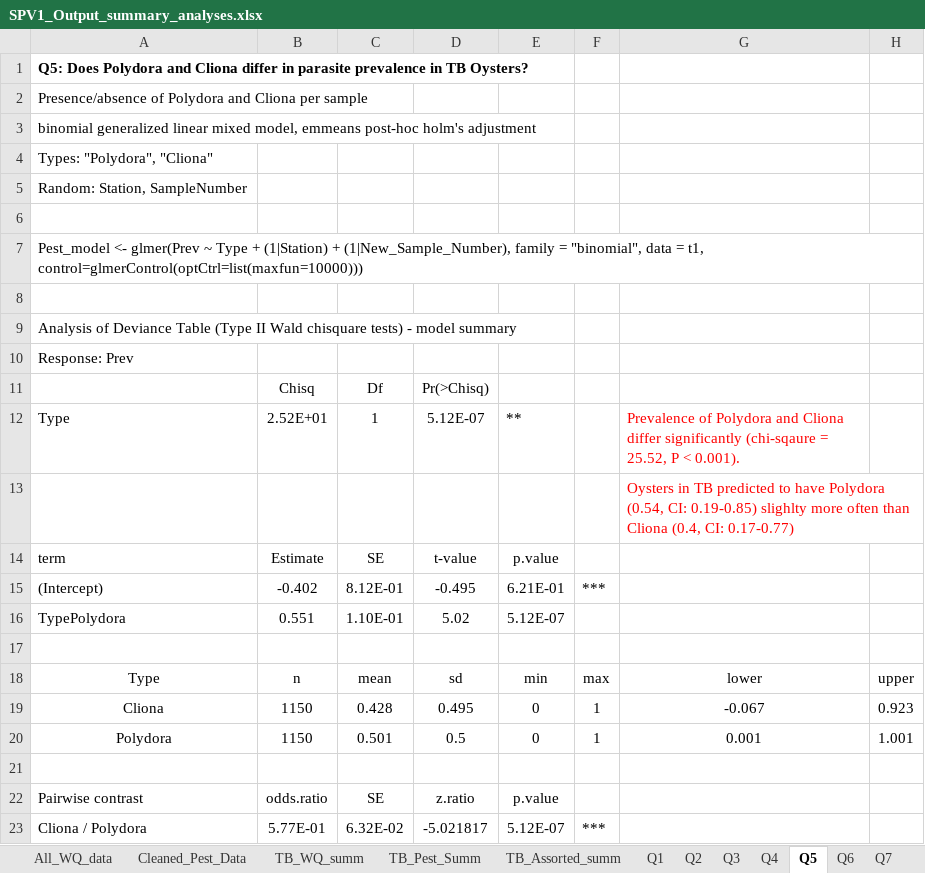
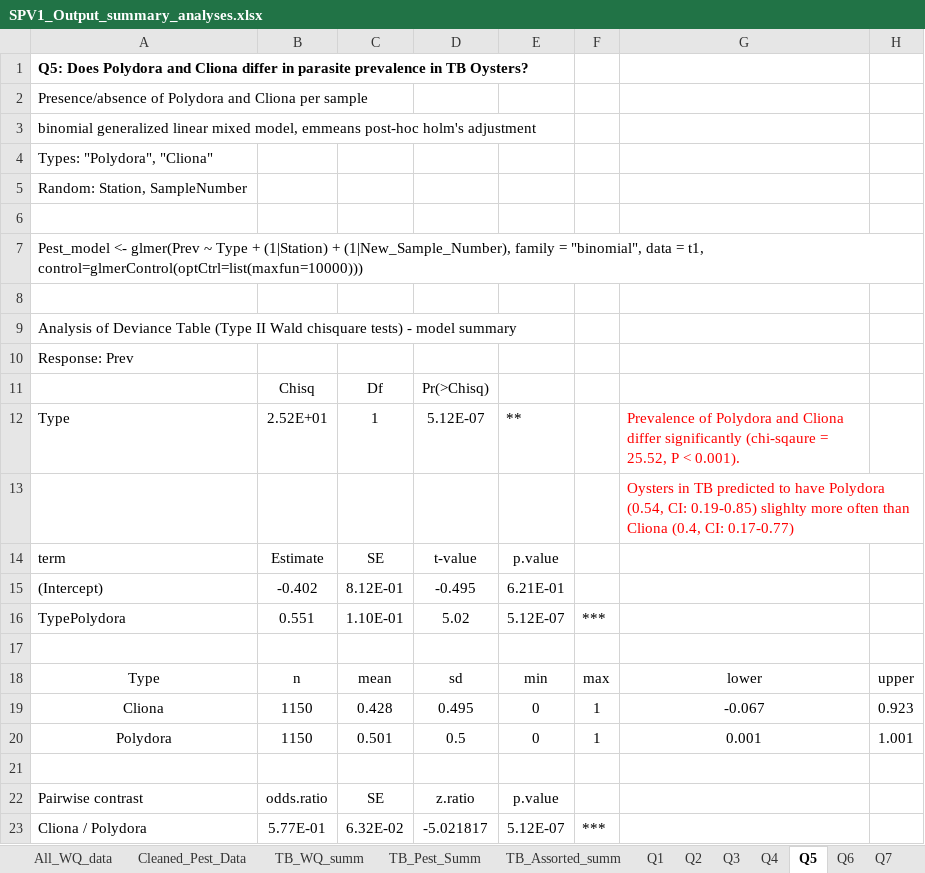
Before and after one commit to E-Levine/Oyster-Projects, an Excel workbook: SPV1_Output_summary_analyses.xlsx, sheet Q5, drawn as a sheet; only a part is shown; values as stored, in another font and other column widths than the file's, no borders; charts and pictures and conditional formats not drawn; the diff names each change by its address in the sheet, - before the commit and + after, or states it on an @@ line.

```diff
--- a/SPV1_Output_summary_analyses.xlsx (sheet Q5)
+++ b/SPV1_Output_summary_analyses.xlsx (sheet Q5)
-F15: ***
+F15: (empty)
-F16: (empty)
+F16: ***
```
Also changed, not shown: sheet All_WQ_data, sheet Q2, sheet Cleaned_Pest_Data, sheet Q11, sheet Q3, sheet TB_WQ_summ, 4 more sheets, charts or pictures, 5 other files.
